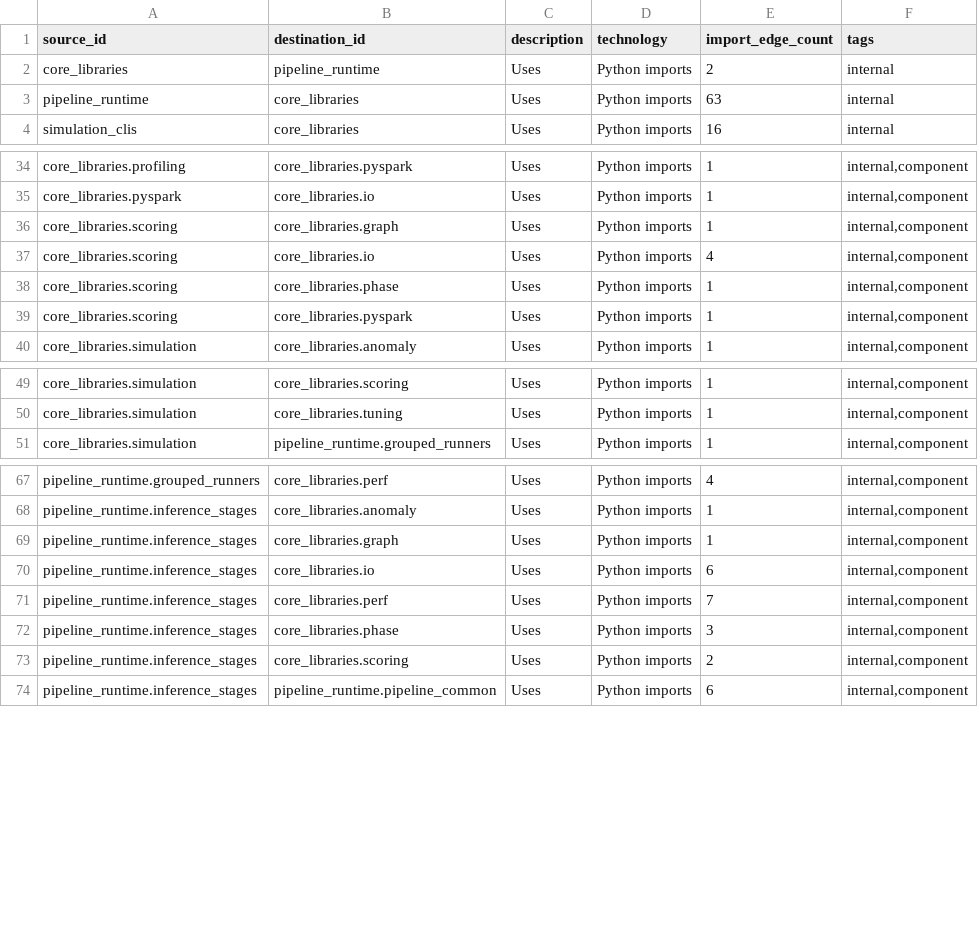
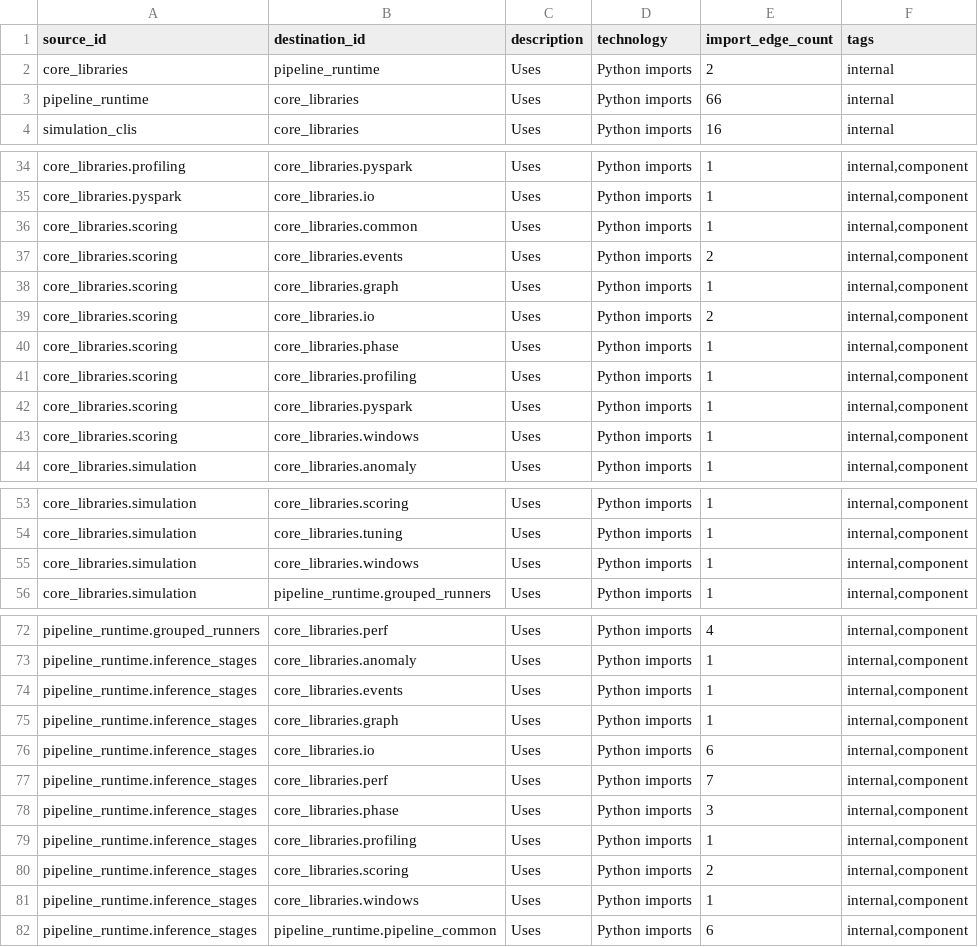
Before and after one commit to stauntonjr/S3NTINEL, a CSV file: docs/architecture/lucid_edges.csv, drawn as a sheet; only a part is shown, gaps mark what is left out; the diff covers the shown part only.

```diff
--- a/docs/architecture/lucid_edges.csv
+++ b/docs/architecture/lucid_edges.csv
@@ -2,3 +2,3 @@ source_id,destination_id,description,technology,import_edge_count,tags
 core_libraries,pipeline_runtime,Uses,Python imports,2,internal
-pipeline_runtime,core_libraries,Uses,Python imports,63,internal
+pipeline_runtime,core_libraries,Uses,Python imports,66,internal
 simulation_clis,core_libraries,Uses,Python imports,16,internal
@@ -35,6 +35,10 @@ core_libraries.profiling,core_libraries.pyspark,Uses,Python imports,1,"internal,
 core_libraries.pyspark,core_libraries.io,Uses,Python imports,1,"internal,component"
+core_libraries.scoring,core_libraries.common,Uses,Python imports,1,"internal,component"
+core_libraries.scoring,core_libraries.events,Uses,Python imports,2,"internal,component"
 core_libraries.scoring,core_libraries.graph,Uses,Python imports,1,"internal,component"
-core_libraries.scoring,core_libraries.io,Uses,Python imports,4,"internal,component"
+core_libraries.scoring,core_libraries.io,Uses,Python imports,2,"internal,component"
 core_libraries.scoring,core_libraries.phase,Uses,Python imports,1,"internal,component"
+core_libraries.scoring,core_libraries.profiling,Uses,Python imports,1,"internal,component"
 core_libraries.scoring,core_libraries.pyspark,Uses,Python imports,1,"internal,component"
+core_libraries.scoring,core_libraries.windows,Uses,Python imports,1,"internal,component"
 core_libraries.simulation,core_libraries.anomaly,Uses,Python imports,1,"internal,component"
@@ -50,2 +54,3 @@ core_libraries.simulation,core_libraries.scoring,Uses,Python imports,1,"internal
 core_libraries.simulation,core_libraries.tuning,Uses,Python imports,1,"internal,component"
+core_libraries.simulation,core_libraries.windows,Uses,Python imports,1,"internal,component"
 core_libraries.simulation,pipeline_runtime.grouped_runners,Uses,Python imports,1,"internal,component"
@@ -68,2 +73,3 @@ pipeline_runtime.grouped_runners,core_libraries.perf,Uses,Python imports,4,"inte
 pipeline_runtime.inference_stages,core_libraries.anomaly,Uses,Python imports,1,"internal,component"
+pipeline_runtime.inference_stages,core_libraries.events,Uses,Python imports,1,"internal,component"
 pipeline_runtime.inference_stages,core_libraries.graph,Uses,Python imports,1,"internal,component"
@@ -72,3 +78,5 @@ pipeline_runtime.inference_stages,core_libraries.perf,Uses,Python imports,7,"int
 pipeline_runtime.inference_stages,core_libraries.phase,Uses,Python imports,3,"internal,component"
+pipeline_runtime.inference_stages,core_libraries.profiling,Uses,Python imports,1,"internal,component"
 pipeline_runtime.inference_stages,core_libraries.scoring,Uses,Python imports,2,"internal,component"
+pipeline_runtime.inference_stages,core_libraries.windows,Uses,Python imports,1,"internal,component"
 pipeline_runtime.inference_stages,pipeline_runtime.pipeline_common,Uses,Python imports,6,"internal,component"
```
Also changed, not shown: 2 edited cells elsewhere in this file, docs/architecture/lucid_nodes.csv, 46 other files.
